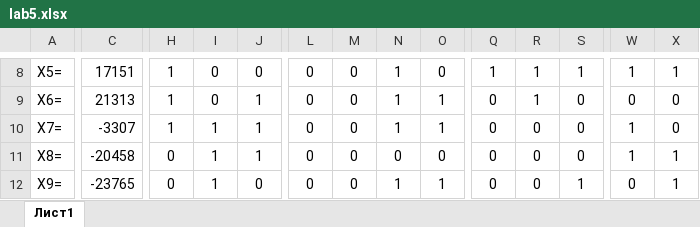
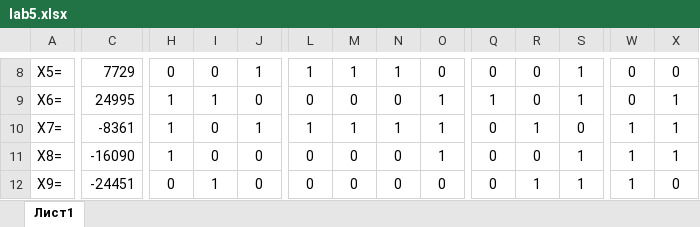
Before and after one commit to dxunvrs/ITMO, an Excel workbook: Inf/Lab5/lab5.xlsx, sheet Лист1, drawn as a sheet; only a part is shown, gaps mark what is left out; values as stored, in another font and other column widths than the file's, no borders; conditional formats not drawn; the diff covers the shown part only; the diff names each change by its address in the sheet, - before the commit and + after, or states it on an @@ line.

```diff
--- a/Inf/Lab5/lab5.xlsx (sheet Лист1)
+++ b/Inf/Lab5/lab5.xlsx (sheet Лист1)
-C8: 17151
+C8: 7729
-H8: 1
+H8: 0
-J8: 0
+J8: 1
-L8: 0
+L8: 1
-M8: 0
+M8: 1
-Q8: 1
+Q8: 0
-R8:R9: 1
+R8:R9: 0
-W8: 1
+W8: 0
-X8: 1
+X8: 0
-C9: 21313
+C9: 24995
-I9: 0
+I9: 1
-J9: 1
+J9: 0
-N9: 1
+N9: 0
-Q9: 0
+Q9: 1
-S9: 0
+S9: 1
-X9:X10: 0
+X9:X10: 1
-C10: -3307
+C10: -8361
-I10:I11: 1
+I10:I11: 0
-L10: 0
+L10: 1
-M10: 0
+M10: 1
-R10: 0
+R10: 1
-C11: -20458
+C11: -16090
-H11: 0
+H11: 1
-J11: 1
+J11: 0
-O11: 0
+O11: 1
-S11: 0
+S11: 1
-C12: -23765
+C12: -24451
-N12: 1
+N12: 0
-O12: 1
+O12: 0
-R12: 0
+R12: 1
-W12: 0
+W12: 1
-X12: 1
+X12: 0
```
Also changed, not shown: 262 edited cells elsewhere in this sheet, 1 other file.
